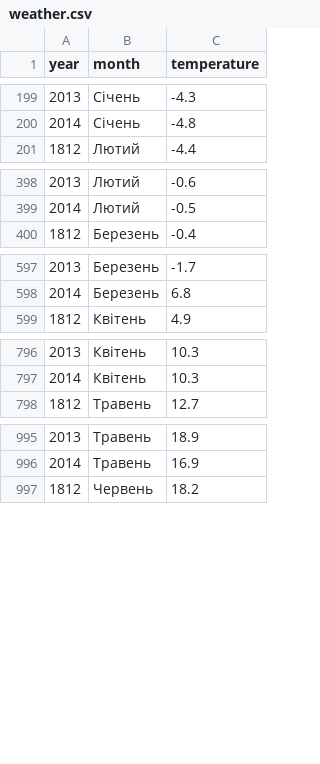
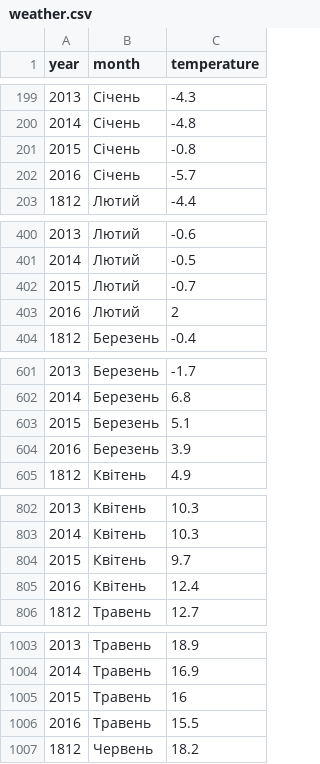
Before and after one commit to ndrhzn/weatheR, a CSV file: weather.csv, drawn as a sheet; only a part is shown, gaps mark what is left out; the diff covers the shown part only.

Commit message:
update data and plot

```diff
--- a/weather.csv
+++ b/weather.csv
@@ -200,2 +200,4 @@
 2014,"Cічень",-4.8
+2015,"Cічень",-0.8
+2016,"Cічень",-5.7
 1812,"Лютий",-4.4
@@ -399,2 +401,4 @@
 2014,"Лютий",-0.5
+2015,"Лютий",-0.7
+2016,"Лютий",2
 1812,"Березень",-0.4
@@ -598,2 +602,4 @@
 2014,"Березень",6.8
+2015,"Березень",5.1
+2016,"Березень",3.9
 1812,"Квітень",4.9
@@ -797,2 +803,4 @@
 2014,"Квітень",10.3
+2015,"Квітень",9.7
+2016,"Квітень",12.4
 1812,"Травень",12.7
@@ -996,2 +1004,4 @@
 2014,"Травень",16.9
+2015,"Травень",16
+2016,"Травень",15.5
 1812,"Червень",18.2
```
Also changed, not shown: 14 added rows elsewhere in this file, 2 other files.
